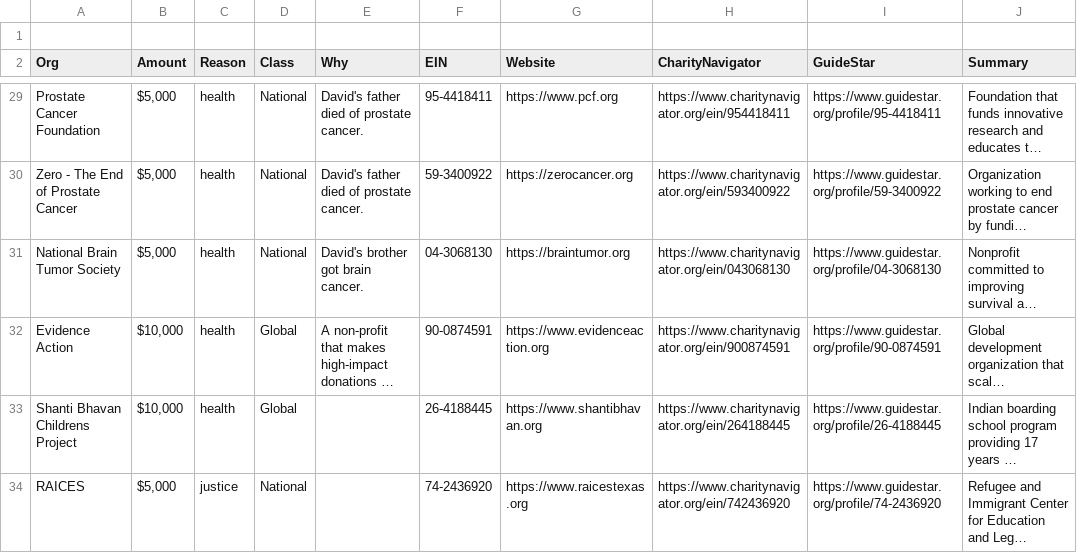
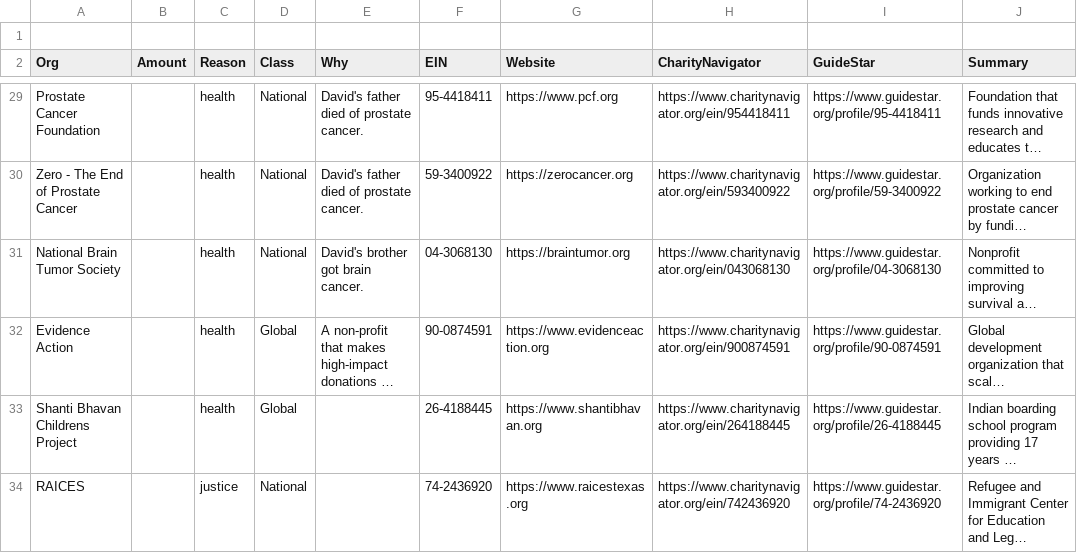
Before and after one commit to dweekly/foundation, a CSV file: data/organizations.csv, drawn as a sheet; only a part is shown, gaps mark what is left out; long unchanged cells end in …; the diff covers the shown part only; the diff names each change by its address in the sheet, - before the commit and + after, or states it on an @@ line.

```diff
--- a/data/organizations.csv
+++ b/data/organizations.csv
-B29:B31 (Amount): $5,000
+B29:B31 (Amount): (empty)
-B32:B33 (Amount): $10,000
+B32:B33 (Amount): (empty)
-B34 (Amount): $5,000
+B34 (Amount): (empty)
```
Also changed, not shown: 3 removed rows and 95 edited cells elsewhere in this file, 36 other files.
